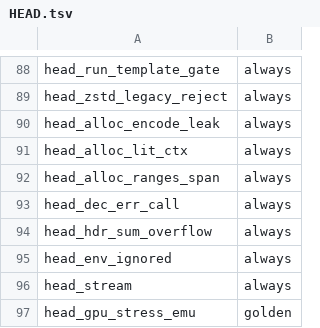
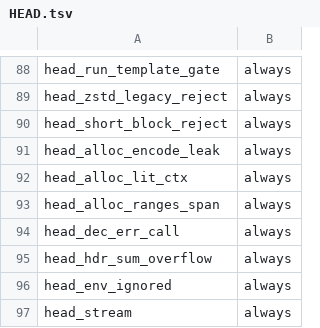
Before and after one commit to yasha1971-coder/aceapex, a TSV file: verify/expected/HEAD.tsv, drawn as a sheet; only a part is shown, gaps mark what is left out; the shorter side is filled out with more unchanged rows.

```diff
--- a/verify/expected/HEAD.tsv
+++ b/verify/expected/HEAD.tsv
@@ -89,2 +89,3 @@ head_run_template_gate	always
 head_zstd_legacy_reject	always
+head_short_block_reject	always
 head_alloc_encode_leak	always
```
Also changed, not shown: 8 other files.
